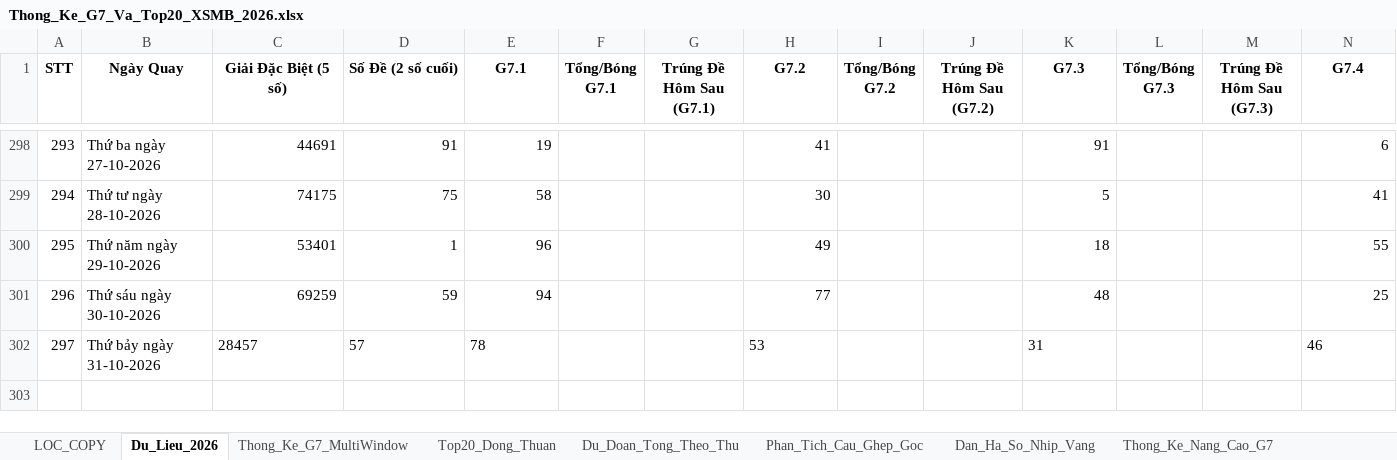
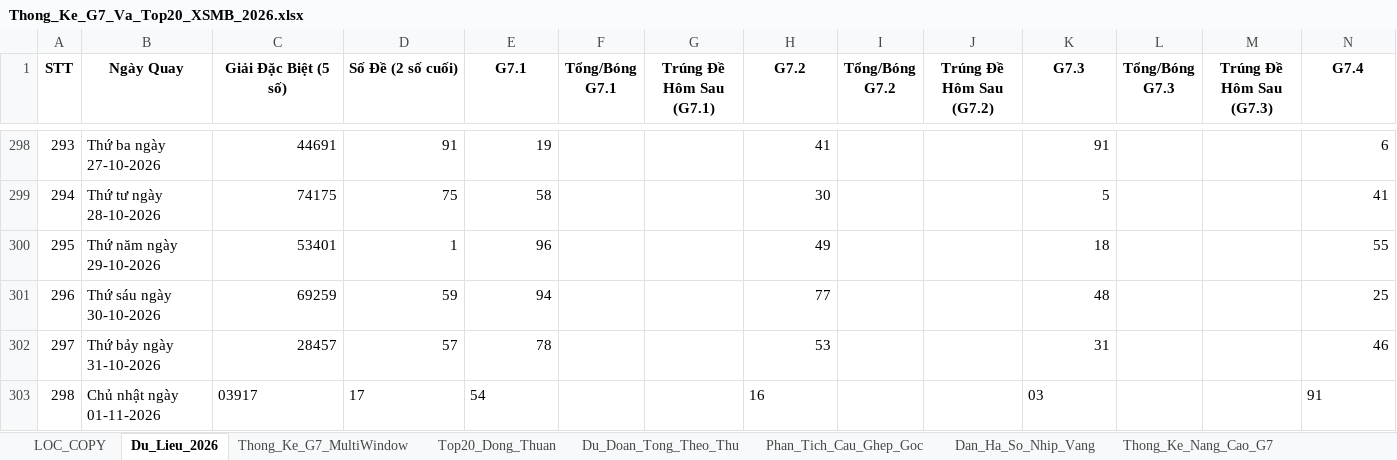
Before and after one commit to happiness2286-dot/logistic, an Excel workbook: 58_up_to_75/Thong_Ke_G7_Va_Top20_XSMB_2026.xlsx, sheet Du_Lieu_2026, drawn as a sheet; only a part is shown, gaps mark what is left out; values as stored, in another font and other column widths than the file's, no borders; rows hold the shown columns only; the diff names each change by its address in the sheet, - before the commit and + after, or states it on an @@ line.

```diff
--- a/58_up_to_75/Thong_Ke_G7_Va_Top20_XSMB_2026.xlsx (sheet Du_Lieu_2026)
+++ b/58_up_to_75/Thong_Ke_G7_Va_Top20_XSMB_2026.xlsx (sheet Du_Lieu_2026)
-C302:E302 alignment: left
+C302:E302 alignment: right
-H302 alignment: left
+H302 alignment: right
-K302 alignment: left
+K302 alignment: right
-N302 alignment: left
+N302 alignment: right
+row 303: 298 | Chủ nhật ngày 01-11-2026 | 03917 | 17 | 54 |  |  | 16 |  |  | 03 |  |  | 91
```
Also changed, not shown: 3 other files.
